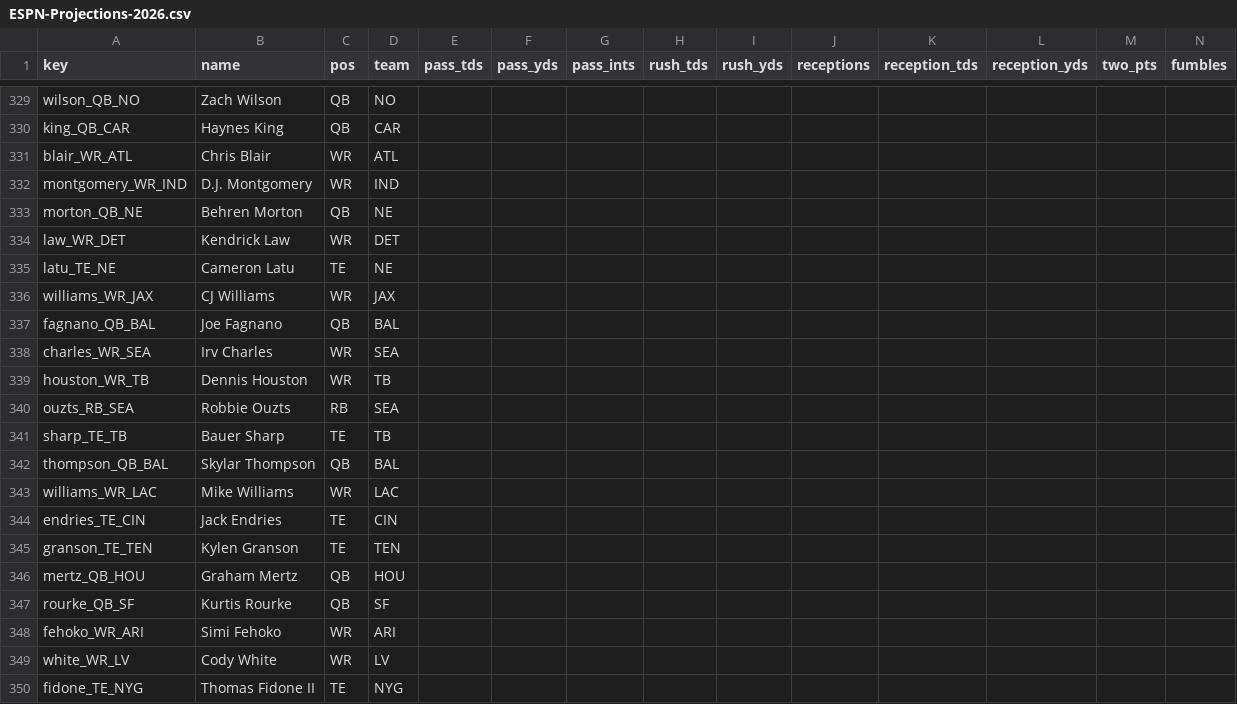
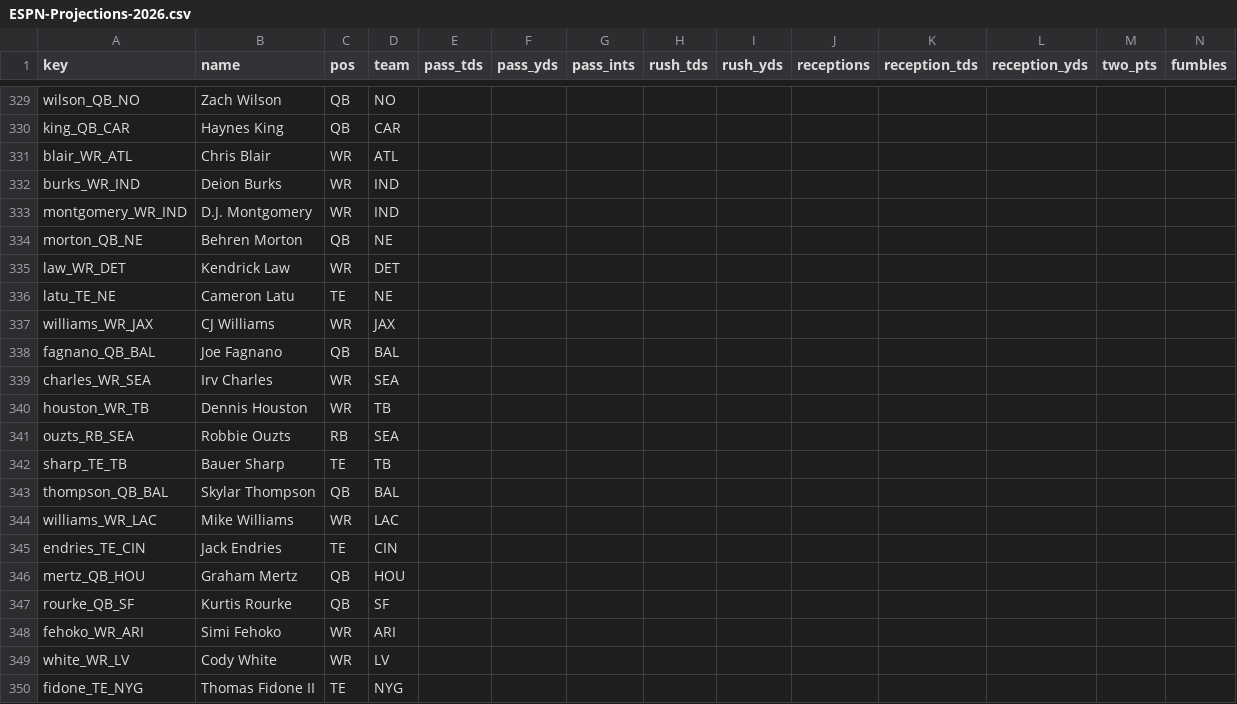
Before and after one commit to c4c-innovationslab/fantasy-football-manager, a CSV file: data/raw/projections/ESPN-Projections-2026.csv, drawn as a sheet; only a part is shown, gaps mark what is left out; removed rows and columns are numbered as before the commit, all else as after; rows hold the shown columns only; the diff names each change by its address in the sheet, - before the commit and + after, or states it on an @@ line.

```diff
--- a/data/raw/projections/ESPN-Projections-2026.csv
+++ b/data/raw/projections/ESPN-Projections-2026.csv
+row 332: burks_WR_IND | Deion Burks | WR | IND
-row 345: granson_TE_TEN | Kylen Granson | TE | TEN
```
Also changed, not shown: data/processed/Projections-2026.csv, data/raw/projections/CBS-Projections-2026.csv, 1 other file.
